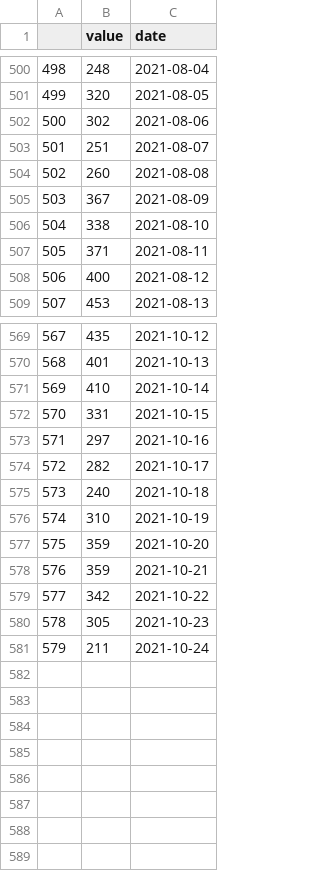
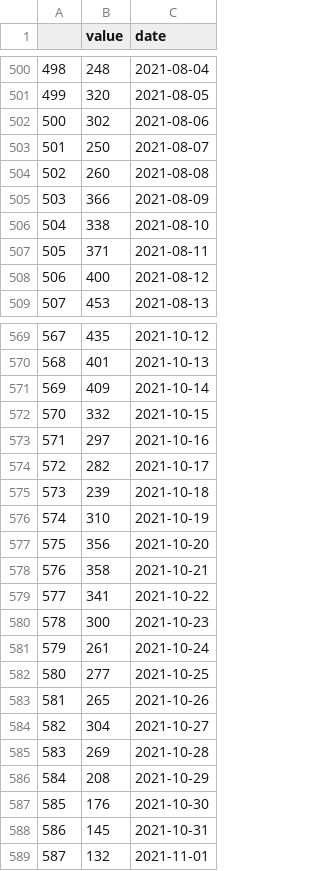
Before and after one commit to abuujo/dataFiles, a CSV file: NSW Covid/covid_notif_date.csv, drawn as a sheet; only a part is shown, gaps mark what is left out; the diff covers the shown part only.

```diff
--- a/NSW Covid/covid_notif_date.csv
+++ b/NSW Covid/covid_notif_date.csv
@@ -502,5 +502,5 @@
 500,302,2021-08-06
-501,251,2021-08-07
+501,250,2021-08-07
 502,260,2021-08-08
-503,367,2021-08-09
+503,366,2021-08-09
 504,338,2021-08-10
@@ -570,12 +570,20 @@
 568,401,2021-10-13
-569,410,2021-10-14
-570,331,2021-10-15
+569,409,2021-10-14
+570,332,2021-10-15
 571,297,2021-10-16
 572,282,2021-10-17
-573,240,2021-10-18
+573,239,2021-10-18
 574,310,2021-10-19
-575,359,2021-10-20
-576,359,2021-10-21
-577,342,2021-10-22
-578,305,2021-10-23
-579,211,2021-10-24
+575,356,2021-10-20
+576,358,2021-10-21
+577,341,2021-10-22
+578,300,2021-10-23
+579,261,2021-10-24
+580,277,2021-10-25
+581,265,2021-10-26
+582,304,2021-10-27
+583,269,2021-10-28
+584,208,2021-10-29
+585,176,2021-10-30
+586,145,2021-10-31
+587,132,2021-11-01
```
Also changed, not shown: 15 edited cells elsewhere in this file, NSW Covid/covid_notif_date_lga.csv, 2 other files.
